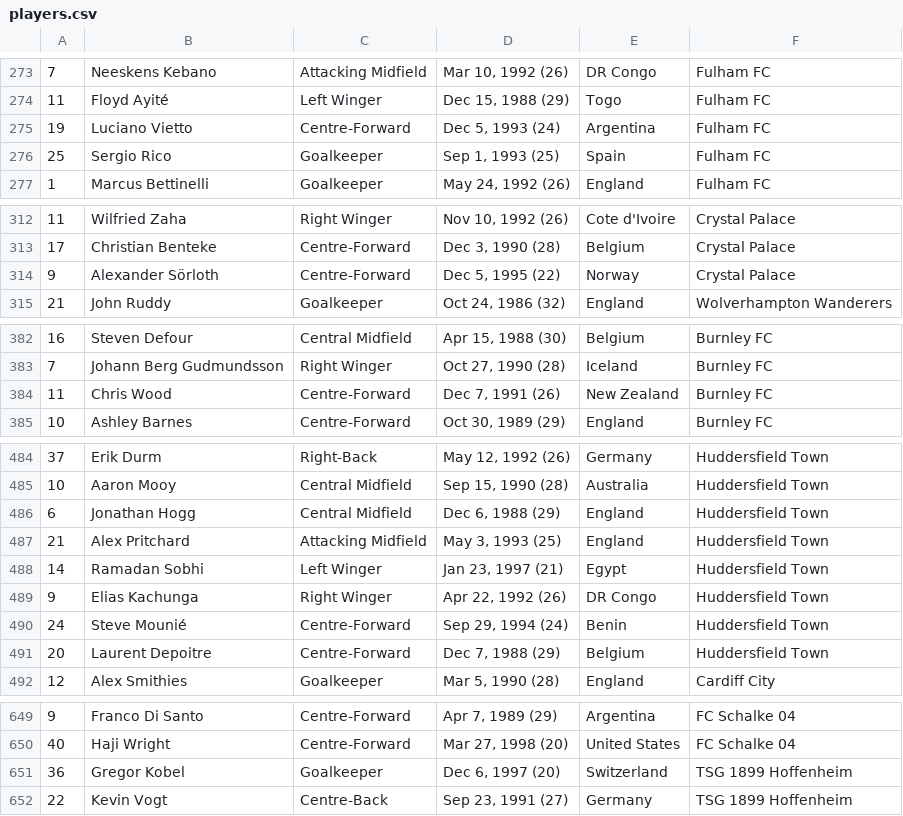
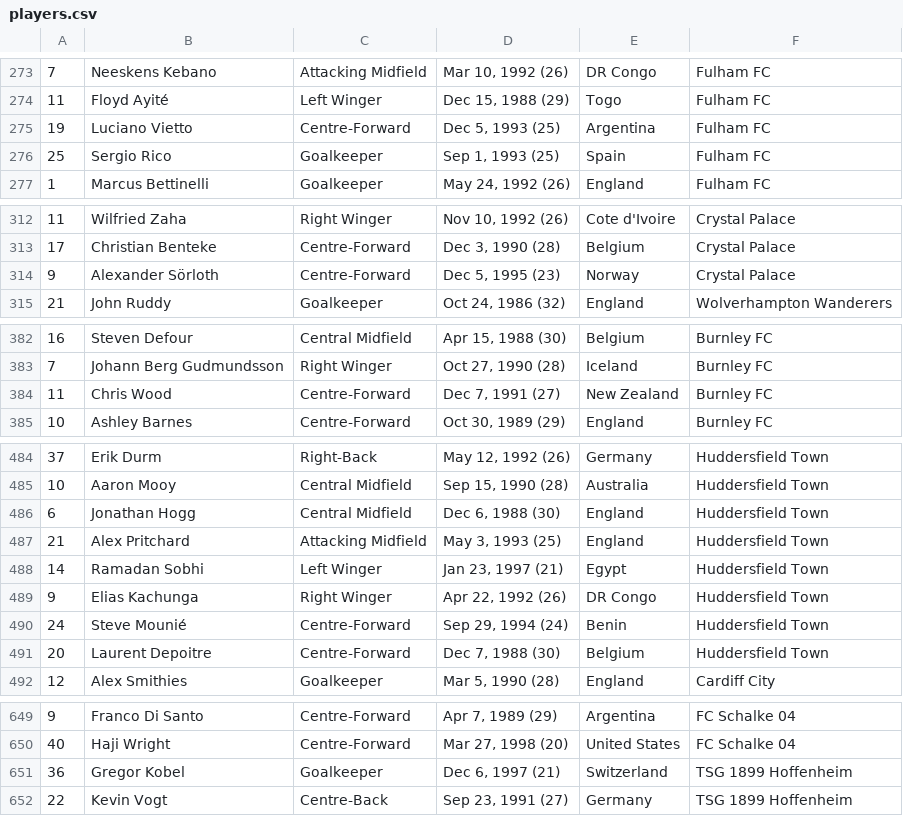
Before and after one commit to hopetambala/transferMarket-flask-beautifulSoup, a CSV file: data/players.csv, drawn as a sheet; only a part is shown, gaps mark what is left out; the diff covers the shown part only.

Commit message:
chore(): move data

```diff
--- a/data/players.csv
+++ b/data/players.csv
@@ -275 +275 @@
-19,Luciano Vietto,Centre-Forward,"Dec 5, 1993 (24)",Argentina,Fulham FC
+19,Luciano Vietto,Centre-Forward,"Dec 5, 1993 (25)",Argentina,Fulham FC  
@@ -313,2 +313,2 @@
 17,Christian Benteke,Centre-Forward,"Dec 3, 1990 (28)",Belgium,Crystal Palace
-9,Alexander Sörloth,Centre-Forward,"Dec 5, 1995 (22)",Norway,Crystal Palace
+9,Alexander Sörloth,Centre-Forward,"Dec 5, 1995 (23)",Norway,Crystal Palace
@@ -383,3 +383,3 @@
 7,Johann Berg Gudmundsson,Right Winger,"Oct 27, 1990 (28)",Iceland,Burnley FC
-11,Chris Wood,Centre-Forward,"Dec 7, 1991 (26)",New Zealand,Burnley FC
+11,Chris Wood,Centre-Forward,"Dec 7, 1991 (27)",New Zealand,Burnley FC
 10,Ashley Barnes,Centre-Forward,"Oct 30, 1989 (29)",England,Burnley FC
@@ -485,3 +485,3 @@
 10,Aaron Mooy,Central Midfield,"Sep 15, 1990 (28)",Australia,Huddersfield Town
-6,Jonathan Hogg,Central Midfield,"Dec 6, 1988 (29)",England,Huddersfield Town
+6,Jonathan Hogg,Central Midfield,"Dec 6, 1988 (30)",England,Huddersfield Town
 21,Alex Pritchard,Attacking Midfield,"May 3, 1993 (25)",England,Huddersfield Town
@@ -490,2 +490,2 @@
 24,Steve Mounié,Centre-Forward,"Sep 29, 1994 (24)",Benin,Huddersfield Town
-20,Laurent Depoitre,Centre-Forward,"Dec 7, 1988 (29)",Belgium,Huddersfield Town
+20,Laurent Depoitre,Centre-Forward,"Dec 7, 1988 (30)",Belgium,Huddersfield Town
@@ -650,3 +650,3 @@
 40,Haji Wright,Centre-Forward,"Mar 27, 1998 (20)",United States,FC Schalke 04
-36,Gregor Kobel,Goalkeeper,"Dec 6, 1997 (20)",Switzerland,TSG 1899 Hoffenheim
+36,Gregor Kobel,Goalkeeper,"Dec 6, 1997 (21)",Switzerland,TSG 1899 Hoffenheim
 22,Kevin Vogt,Centre-Back,"Sep 23, 1991 (27)",Germany,TSG 1899 Hoffenheim
```
Also changed, not shown: 21 moved rows and 19 edited cells elsewhere in this file, data/leagues.csv, 5 other files.
